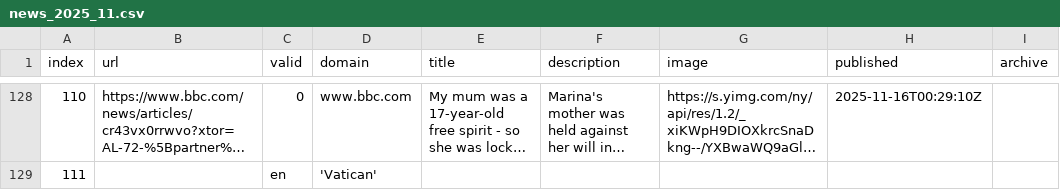
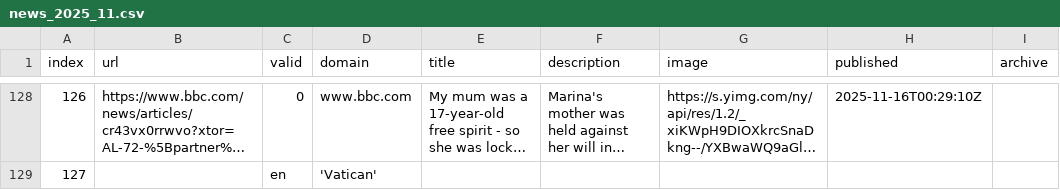
Before and after one commit to pg-ufr-news/locationWhisperer, a CSV file: csv/news_2025_11.csv, drawn as a sheet; only a part is shown, gaps mark what is left out; long unchanged cells end in …; the diff covers the shown part only; the diff names each change by its address in the sheet, - before the commit and + after, or states it on an @@ line.

```diff
--- a/csv/news_2025_11.csv
+++ b/csv/news_2025_11.csv
-A128 (index): 110
+A128 (index): 126
-A129 (index): 111
+A129 (index): 127
```
Also changed, not shown: 27 edited cells elsewhere in this file, csv/news_2025_10.csv, keywords.csv.
